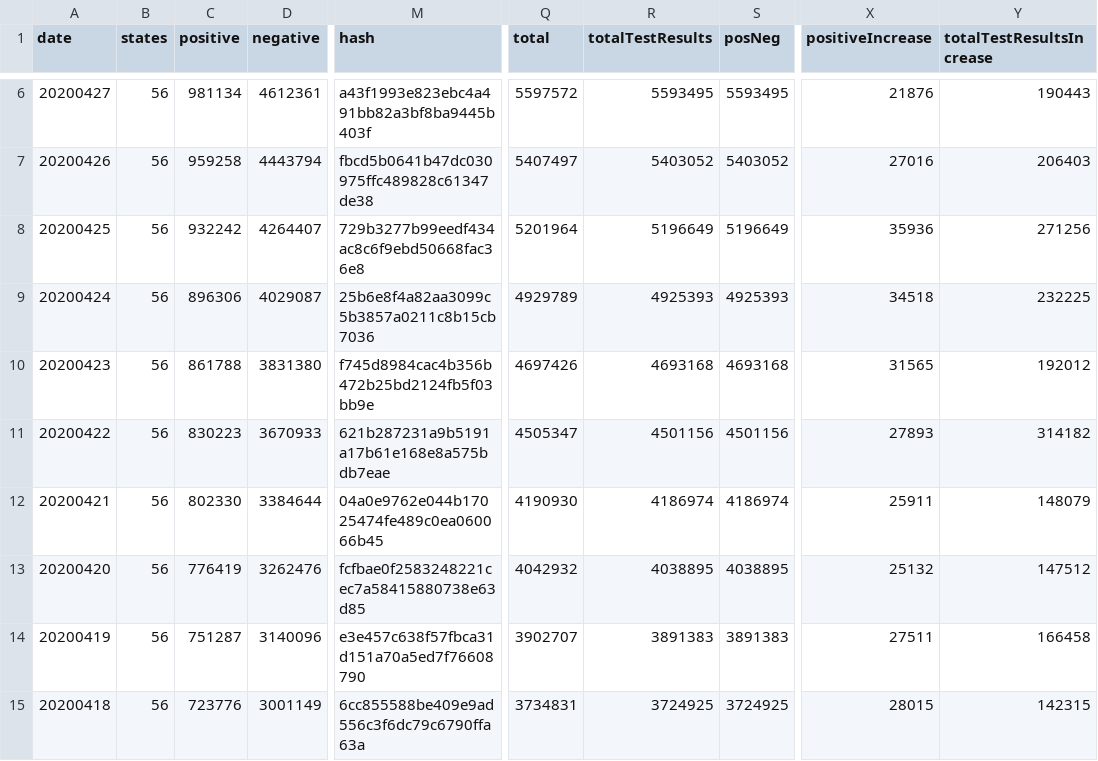
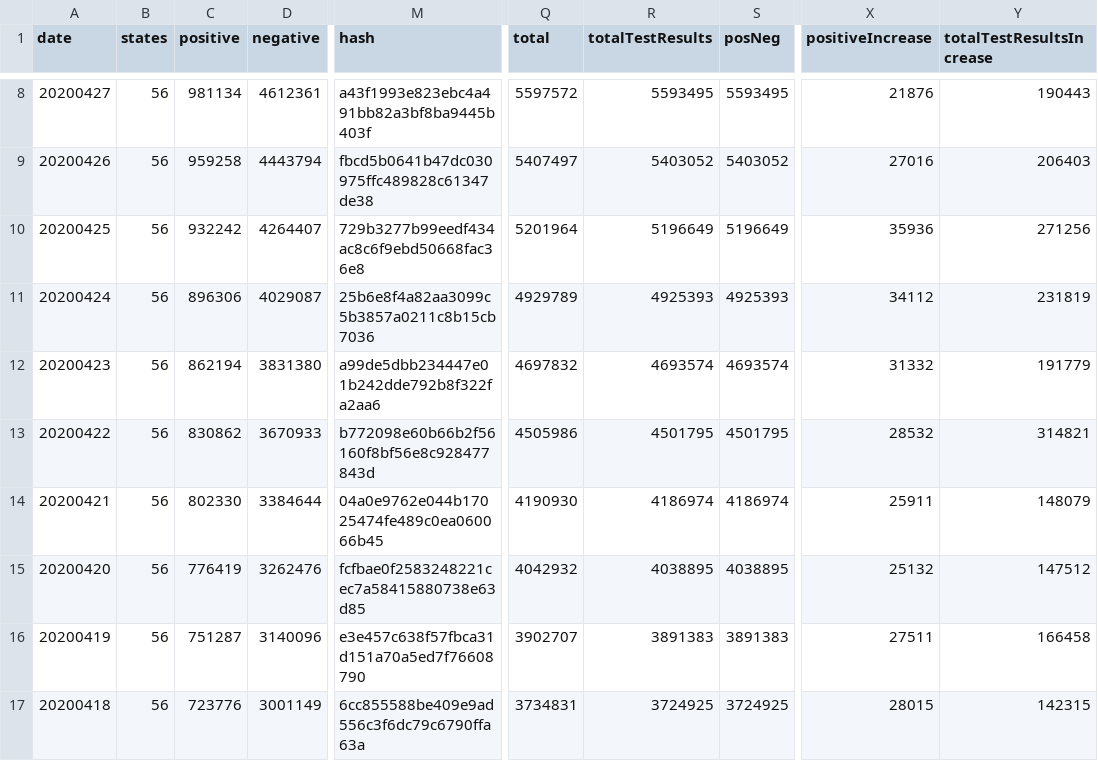
Before and after one commit to fdmazzone/COVID-19, a CSV file: DataUSA.csv, drawn as a sheet; only a part is shown, gaps mark what is left out; addresses are those after the commit; the diff covers the shown part only; the diff names each change by its address in the sheet, - before the commit and + after, or states it on an @@ line.

```diff
--- a/DataUSA.csv
+++ b/DataUSA.csv
-X11 (positiveIncrease): 34518
+X11 (positiveIncrease): 34112
-Y11 (totalTestResultsIncrease): 232225
+Y11 (totalTestResultsIncrease): 231819
-C12 (positive): 861788
+C12 (positive): 862194
-M12 (hash): f745d8984cac4b356b472b25bd2124fb5f03bb9e
+M12 (hash): a99de5dbb234447e01b242dde792b8f322fa2aa6
-Q12 (total): 4697426
+Q12 (total): 4697832
-R12 (totalTestResults): 4693168
+R12 (totalTestResults): 4693574
-S12 (posNeg): 4693168
+S12 (posNeg): 4693574
-X12 (positiveIncrease): 31565
+X12 (positiveIncrease): 31332
-Y12 (totalTestResultsIncrease): 192012
+Y12 (totalTestResultsIncrease): 191779
-C13 (positive): 830223
+C13 (positive): 830862
-M13 (hash): 621b287231a9b5191a17b61e168e8a575bdb7eae
+M13 (hash): b772098e60b66b2f56160f8bf56e8c928477843d
-Q13 (total): 4505347
+Q13 (total): 4505986
-R13 (totalTestResults): 4501156
+R13 (totalTestResults): 4501795
-S13 (posNeg): 4501156
+S13 (posNeg): 4501795
-X13 (positiveIncrease): 27893
+X13 (positiveIncrease): 28532
-Y13 (totalTestResultsIncrease): 314182
+Y13 (totalTestResultsIncrease): 314821
```
Also changed, not shown: 2 added rows and 16 edited cells elsewhere in this file, DataConfirmados.csv, DataMuertos.csv, 5 other files.
